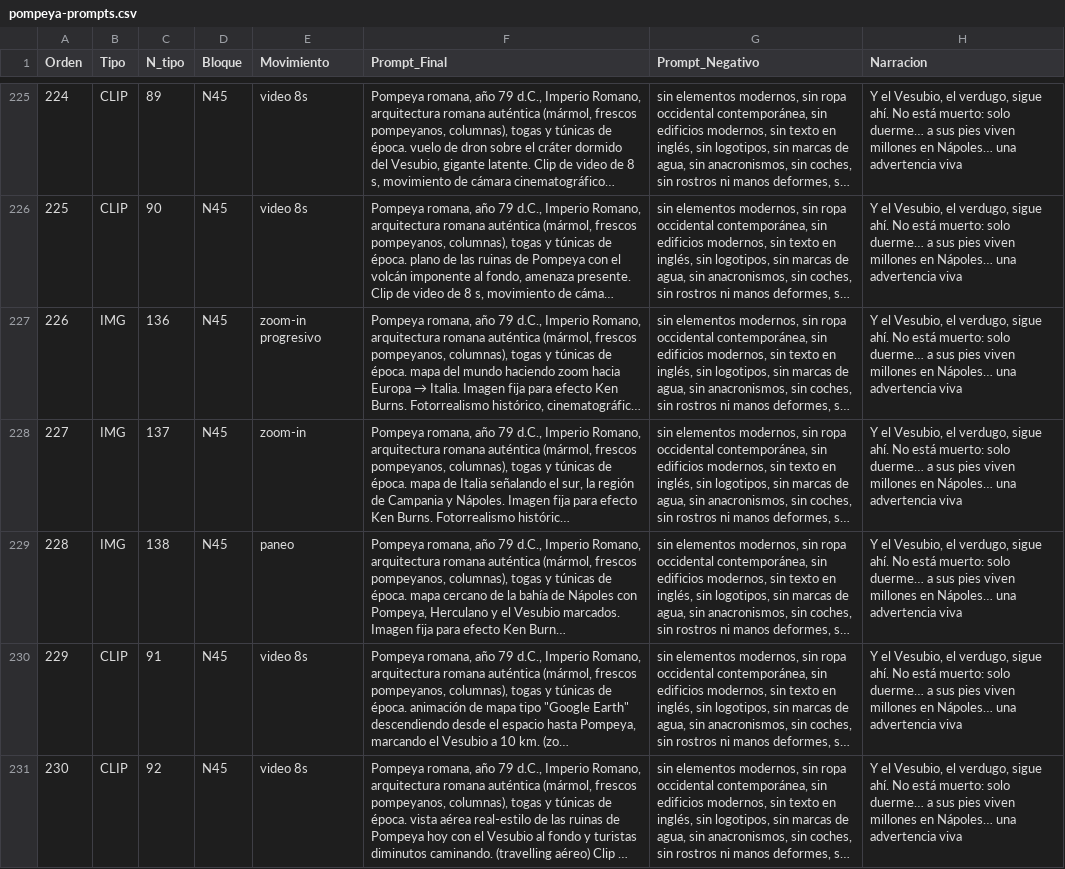
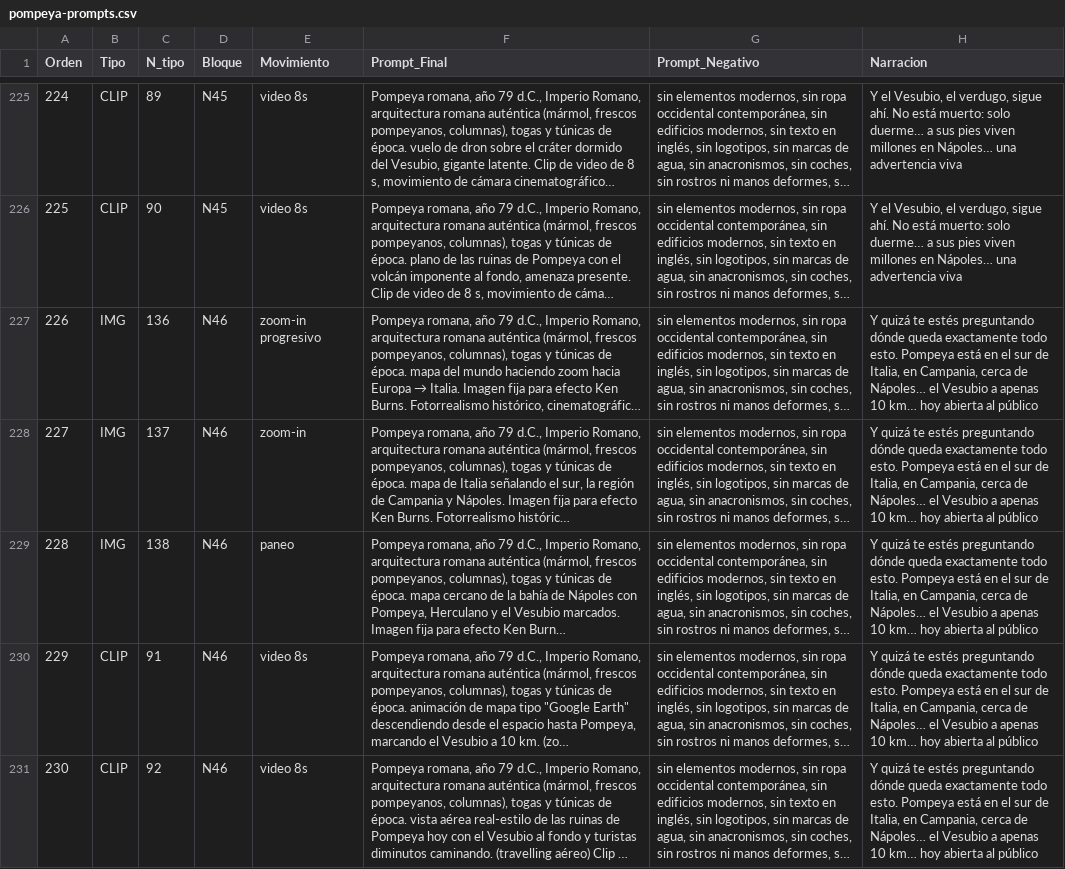
Before and after one commit to julissajooll-boop/Canal-Elara, a CSV file: guiones/pompeya-prompts.csv, drawn as a sheet; only a part is shown, gaps mark what is left out; long unchanged cells end in …; the diff covers the shown part only; the diff names each change by its address in the sheet, - before the commit and + after, or states it on an @@ line.

Commit message:
Corregir errores del mapa de montaje de Pompeya: bloque de ubicacion huerfano, renumeracion N46-N49 y resumen actualizado

```diff
--- a/guiones/pompeya-prompts.csv
+++ b/guiones/pompeya-prompts.csv
-D227:D231 (Bloque): N45
+D227:D231 (Bloque): N46
-H227:H231 (Narracion): Y el Vesubio, el verdugo, sigue ahí. No está muerto: solo duerme… a sus pies viven millones en Nápoles… una advertencia viva
+H227:H231 (Narracion): Y quizá te estés preguntando dónde queda exactamente todo esto. Pompeya está en el sur de Italia, en Campania, cerca de Nápoles… el Vesubio a apenas 10 km… hoy abierta al público
```
Also changed, not shown: 20 edited cells elsewhere in this file, 3 other files.
